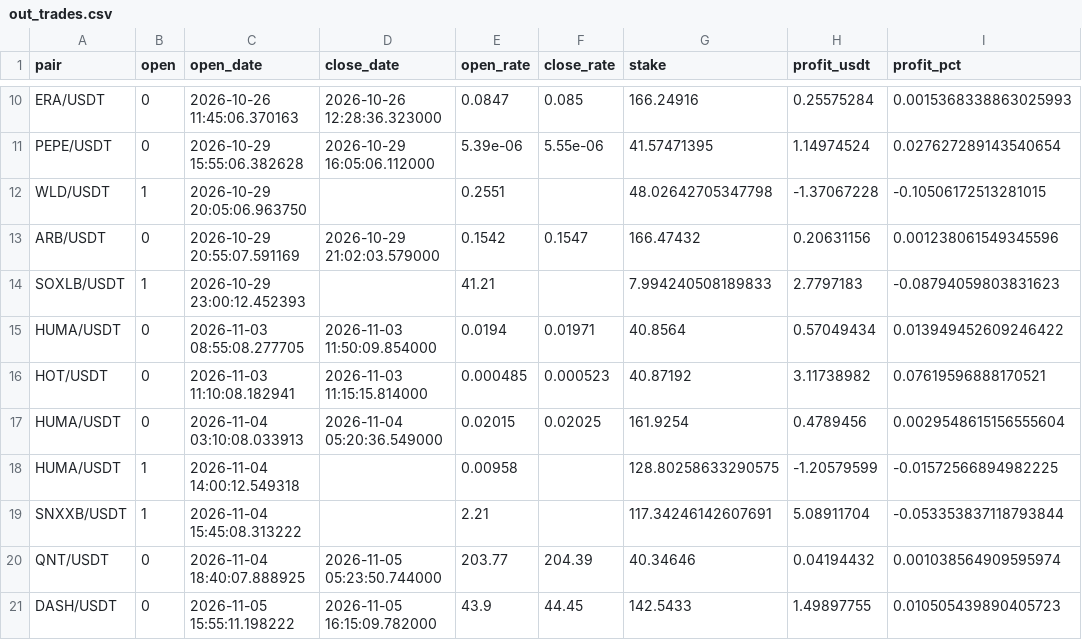
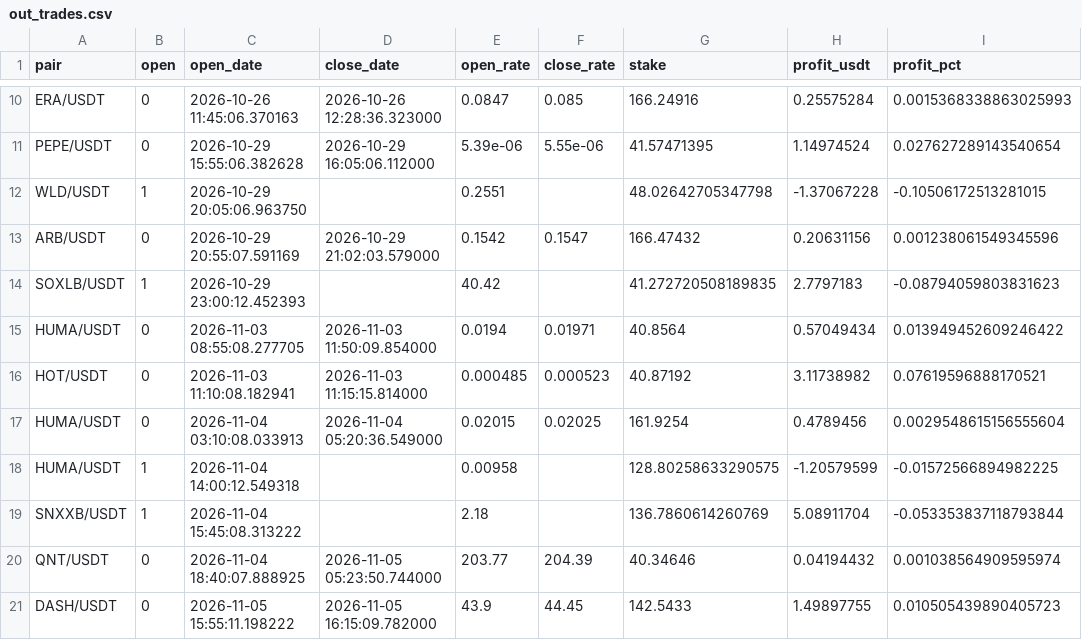
Before and after one commit to artemtatarintsev98/redline-bot, a CSV file: ft/nfi/out_trades.csv, drawn as a sheet; only a part is shown, gaps mark what is left out; the diff names each change by its address in the sheet, - before the commit and + after, or states it on an @@ line.

```diff
--- a/ft/nfi/out_trades.csv
+++ b/ft/nfi/out_trades.csv
-E14 (open_rate): 41.21
+E14 (open_rate): 40.42
-G14 (stake): 7.994240508189833
+G14 (stake): 41.272720508189835
-E19 (open_rate): 2.21
+E19 (open_rate): 2.18
-G19 (stake): 117.34246142607691
+G19 (stake): 136.7860614260769
```
Also changed, not shown: ft/nfi10k/out_trades.csv, 6 other files.
